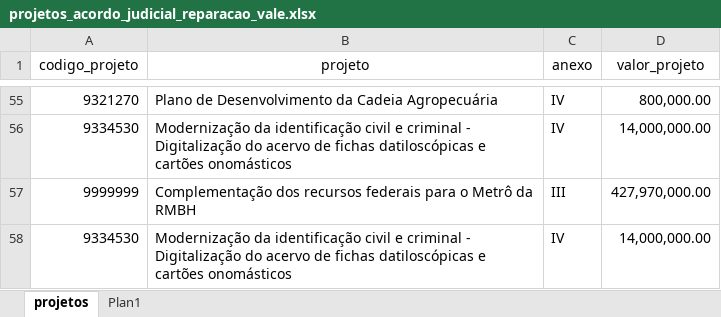
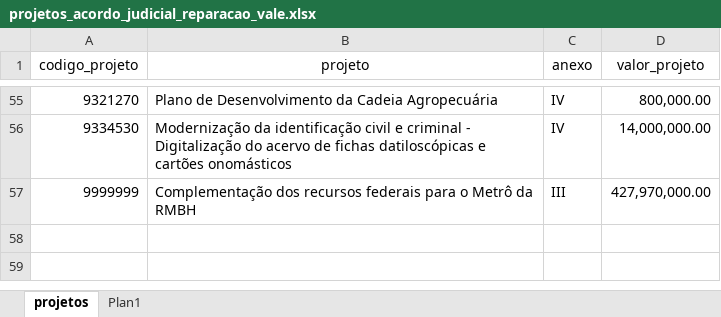
Before and after one commit to transparencia-mg/acordo-judicial-reparacao-vale-projetos, an Excel workbook: upload/projetos_acordo_judicial_reparacao_vale.xlsx, sheet projetos, drawn as a sheet; only a part is shown, gaps mark what is left out; values as stored, in another font and other column widths than the file's, no borders; the diff names each change by its address in the sheet, - before the commit and + after, or states it on an @@ line.

Commit message:
novo teste

```diff
--- a/upload/projetos_acordo_judicial_reparacao_vale.xlsx (sheet projetos)
+++ b/upload/projetos_acordo_judicial_reparacao_vale.xlsx (sheet projetos)
-row 58: 9334530 | Modernização da identificação civil e criminal - Digitalização do acervo de fichas datiloscópicas e cartões onomásticos | IV | 14,000,000.00
```
